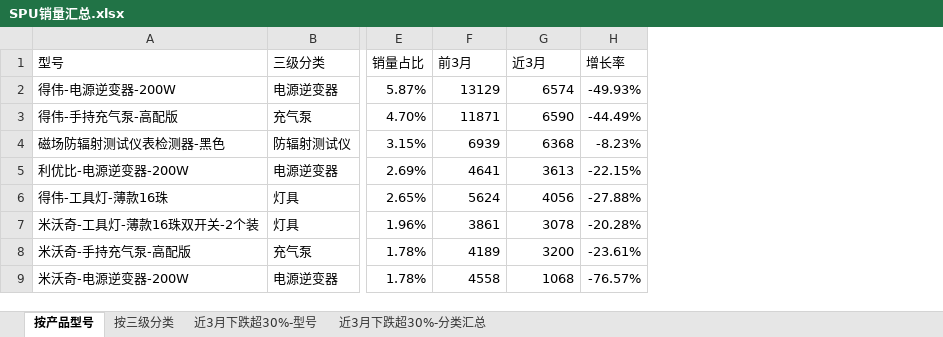
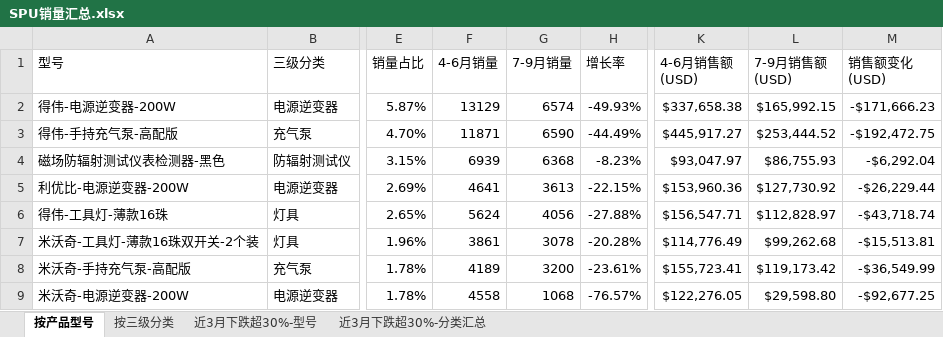
Before and after one commit to janechen052-eng/claude-, an Excel workbook: spu_bubble/SPU销量汇总.xlsx, sheet 按产品型号, drawn as a sheet; only a part is shown, gaps mark what is left out; values as stored, in another font and other column widths than the file's, no borders; the diff names each change by its address in the sheet, - before the commit and + after, or states it on an @@ line.

```diff
--- a/spu_bubble/SPU销量汇总.xlsx (sheet 按产品型号)
+++ b/spu_bubble/SPU销量汇总.xlsx (sheet 按产品型号)
+column K (4-6月销售额 (USD)), rows 2-9: $337,658.38 | $445,917.27 | $93,047.97 | $153,960.36 | $156,547.71 | $114,776.49 | $155,723.41 | $122,276.05
+column L (7-9月销售额 (USD)), rows 2-9: $165,992.15 | $253,444.52 | $86,755.93 | $127,730.92 | $112,828.97 | $99,262.68 | $119,173.42 | $29,598.80
+column M (销售额变化 (USD)), rows 2-9: -$171,666.23 | -$192,472.75 | -$6,292.04 | -$26,229.44 | -$43,718.74 | -$15,513.81 | -$36,549.99 | -$92,677.25
-F1: 前3月
+F1: 4-6月销量
-G1: 近3月
+G1: 7-9月销量
```
Also changed, not shown: sheet 按三级分类, 2 other files.
